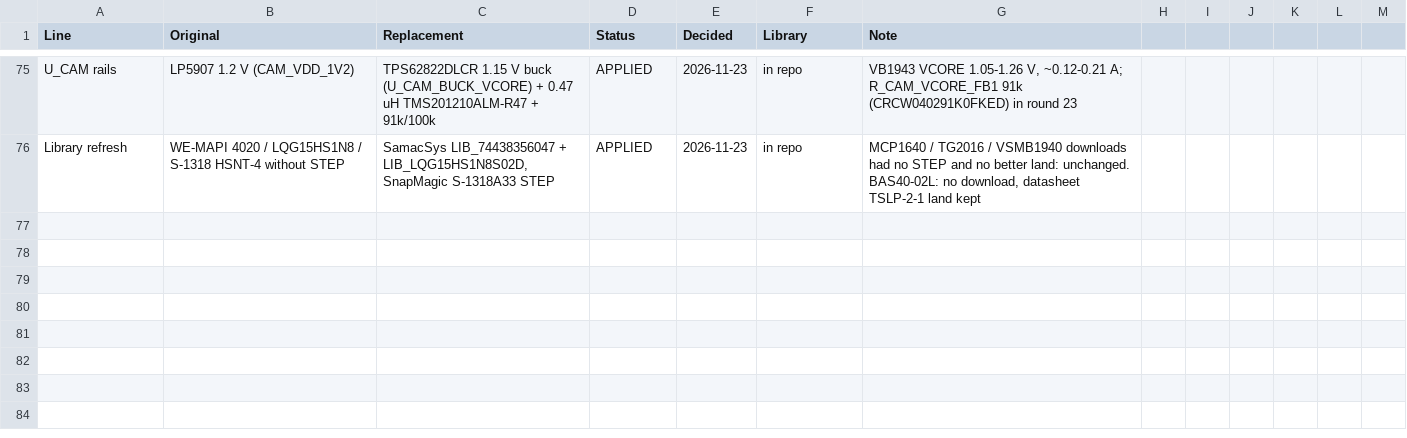
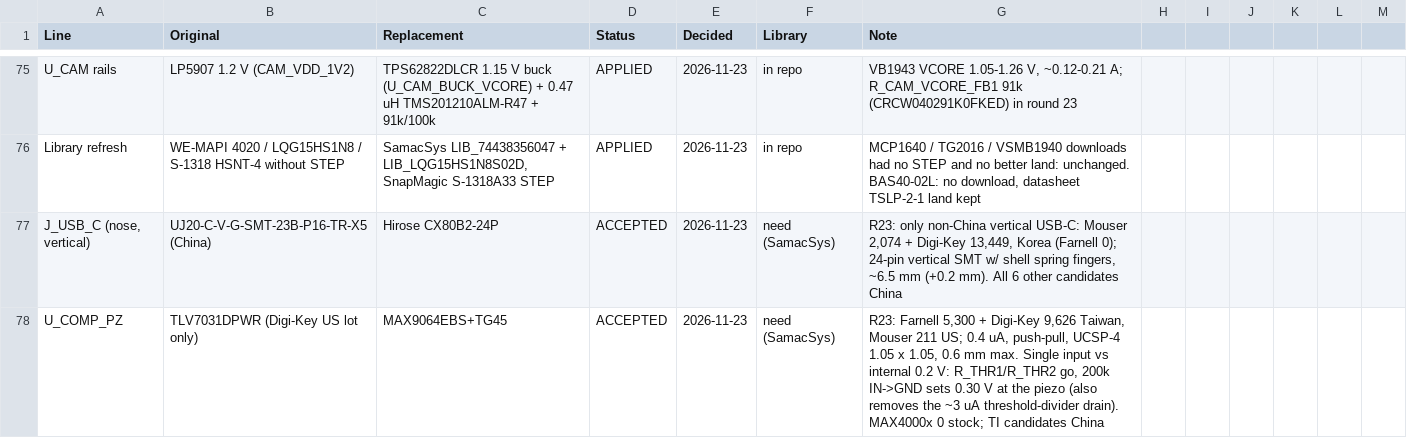
Before and after one commit to noverloop/smash-v3, a CSV file: availability/decisions.csv, drawn as a sheet; only a part is shown, gaps mark what is left out.

```diff
--- a/availability/decisions.csv
+++ b/availability/decisions.csv
@@ -76 +76,3 @@ U_CAM rails,LP5907 1.2 V (CAM_VDD_1V2),TPS62822DLCR 1.15 V buck (U_CAM_BUCK_VCOR
 Library refresh,WE-MAPI 4020 / LQG15HS1N8 / S-1318 HSNT-4 without STEP,"SamacSys LIB_74438356047 + LIB_LQG15HS1N8S02D, SnapMagic S-1318A33 STEP",APPLIED,2026-11-23,in repo,"MCP1640 / TG2016 / VSMB1940 downloads had no STEP and no better land: unchanged. BAS40-02L: no download, datasheet TSLP-2-1 land kept"
+"J_USB_C (nose, vertical)",UJ20-C-V-G-SMT-23B-P16-TR-X5 (China),Hirose CX80B2-24P,ACCEPTED,2026-11-23,need (SamacSys),"R23: only non-China vertical USB-C: Mouser 2,074 + Digi-Key 13,449, Korea (Farnell 0); 24-pin vertical SMT w/ shell spring fingers, ~6.5 mm (+0.2 mm). All 6 other candidates China"
+U_COMP_PZ,TLV7031DPWR (Digi-Key US lot only),MAX9064EBS+TG45,ACCEPTED,2026-11-23,need (SamacSys),"R23: Farnell 5,300 + Digi-Key 9,626 Taiwan, Mouser 211 US; 0.4 uA, push-pull, UCSP-4 1.05 x 1.05, 0.6 mm max. Single input vs internal 0.2 V: R_THR1/R_THR2 go, 200k IN->GND sets 0.30 V at the piezo (also removes the ~3 uA threshold-divider drain). MAX4000x 0 stock; TI candidates China"
```
Also changed, not shown: 4 other files.
